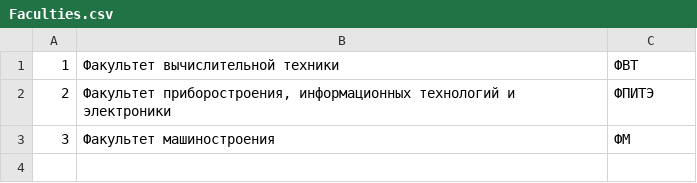
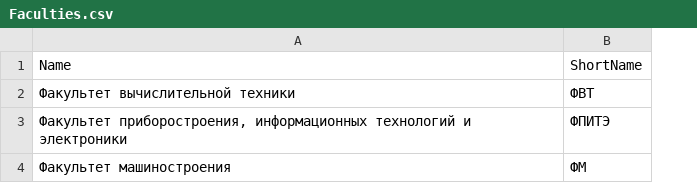
Before and after one commit to wrenge/psu_dbms, a CSV file: data/Faculties.csv, drawn as a sheet; removed rows and columns are numbered as before the commit, all else as after; the diff names each change by its address in the sheet, - before the commit and + after, or states it on an @@ line.

```diff
--- a/data/Faculties.csv
+++ b/data/Faculties.csv
-column A, rows 1-3: 1 | 2 | 3
+row 1: Name | ShortName
```
Also changed, not shown: data/City.csv, data/Publishers.csv, 13 other files.
